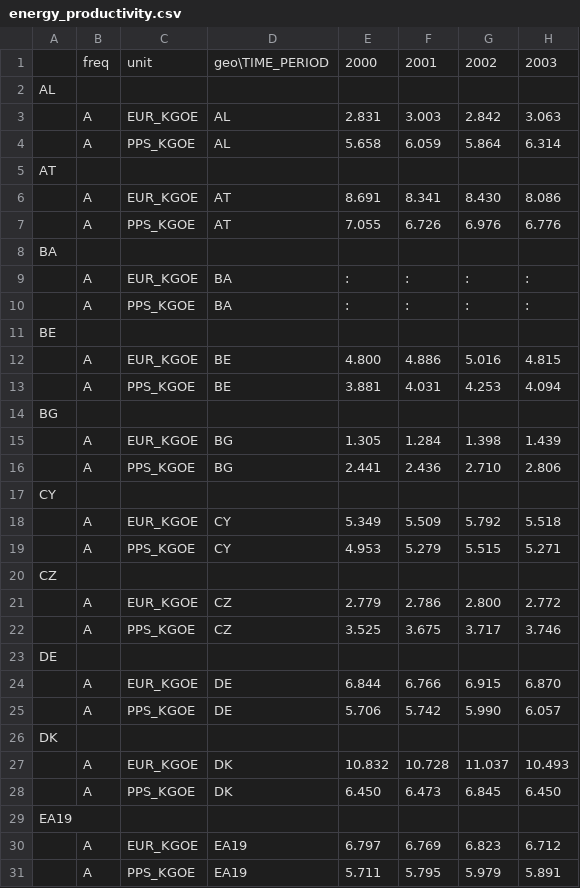
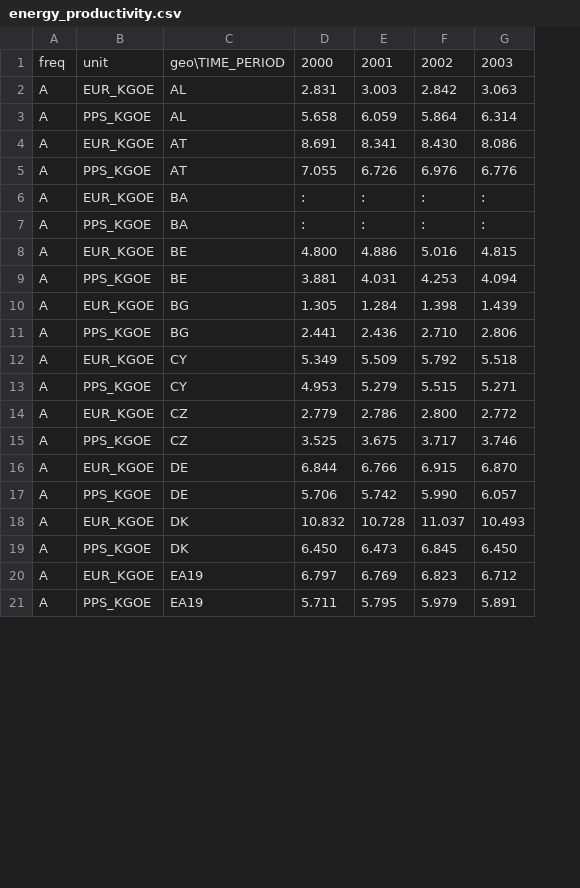
Before and after one commit to jesi-rgb/proyectoTGI, a CSV file: energy_data/energy_productivity.csv, drawn as a sheet; only a part is shown; removed rows and columns are numbered as before the commit, all else as after; rows hold the shown columns only; the diff covers the shown part only; the diff names each change by its address in the sheet, - before the commit and + after, or states it on an @@ line.

```diff
--- a/energy_data/energy_productivity.csv
+++ b/energy_data/energy_productivity.csv
-column A, empty
-row 2: AL
-row 5: AT
-row 8: BA
-row 11: BE
-row 14: BG
-row 17: CY
-row 20: CZ
-row 23: DE
-row 26: DK
-row 29: EA19
```
Also changed, not shown: 29 removed rows elsewhere in this file, energy_data/consumo_energias_sector.csv, energy_data/consumo_todas_energias.csv, 2 other files.
